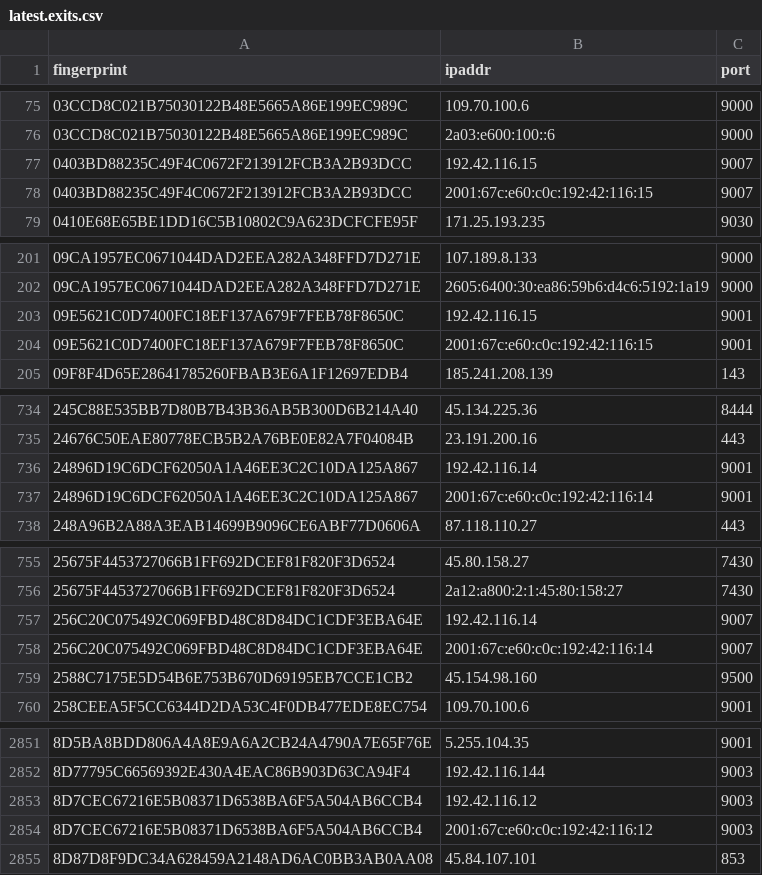
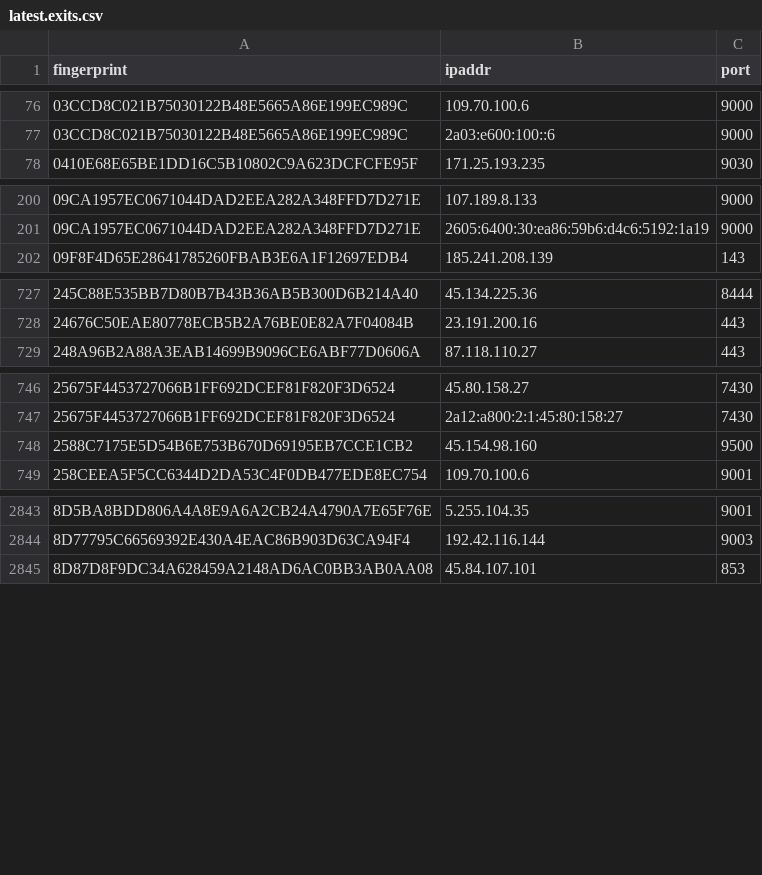
Before and after one commit to ling0x/tor-nodes, a CSV file: latest.exits.csv, drawn as a sheet; only a part is shown, gaps mark what is left out; the diff covers the shown part only.

```diff
--- a/latest.exits.csv
+++ b/latest.exits.csv
@@ -76,4 +77,2 @@ fingerprint,ipaddr,port
 03CCD8C021B75030122B48E5665A86E199EC989C,2a03:e600:100::6,9000
-0403BD88235C49F4C0672F213912FCB3A2B93DCC,192.42.116.15,9007
-0403BD88235C49F4C0672F213912FCB3A2B93DCC,2001:67c:e60:c0c:192:42:116:15,9007
 0410E68E65BE1DD16C5B10802C9A623DCFCFE95F,171.25.193.235,9030
@@ -202,4 +201,2 @@ fingerprint,ipaddr,port
 09CA1957EC0671044DAD2EEA282A348FFD7D271E,2605:6400:30:ea86:59b6:d4c6:5192:1a19,9000
-09E5621C0D7400FC18EF137A679F7FEB78F8650C,192.42.116.15,9001
-09E5621C0D7400FC18EF137A679F7FEB78F8650C,2001:67c:e60:c0c:192:42:116:15,9001
 09F8F4D65E28641785260FBAB3E6A1F12697EDB4,185.241.208.139,143
@@ -735,4 +728,2 @@ fingerprint,ipaddr,port
 24676C50EAE80778ECB5B2A76BE0E82A7F04084B,23.191.200.16,443
-24896D19C6DCF62050A1A46EE3C2C10DA125A867,192.42.116.14,9001
-24896D19C6DCF62050A1A46EE3C2C10DA125A867,2001:67c:e60:c0c:192:42:116:14,9001
 248A96B2A88A3EAB14699B9096CE6ABF77D0606A,87.118.110.27,443
@@ -756,4 +747,2 @@ fingerprint,ipaddr,port
 25675F4453727066B1FF692DCEF81F820F3D6524,2a12:a800:2:1:45:80:158:27,7430
-256C20C075492C069FBD48C8D84DC1CDF3EBA64E,192.42.116.14,9007
-256C20C075492C069FBD48C8D84DC1CDF3EBA64E,2001:67c:e60:c0c:192:42:116:14,9007
 2588C7175E5D54B6E753B670D69195EB7CCE1CB2,45.154.98.160,9500
@@ -2852,4 +2844,2 @@ fingerprint,ipaddr,port
 8D77795C66569392E430A4EAC86B903D63CA94F4,192.42.116.144,9003
-8D7CEC67216E5B08371D6538BA6F5A504AB6CCB4,192.42.116.12,9003
-8D7CEC67216E5B08371D6538BA6F5A504AB6CCB4,2001:67c:e60:c0c:192:42:116:12,9003
 8D87D8F9DC34A628459A2148AD6AC0BB3AB0AA08,45.84.107.101,853
```
Also changed, not shown: 15 added rows, 14 removed rows and 2 edited cells elsewhere in this file, latest.all.csv, latest.guards.csv.
